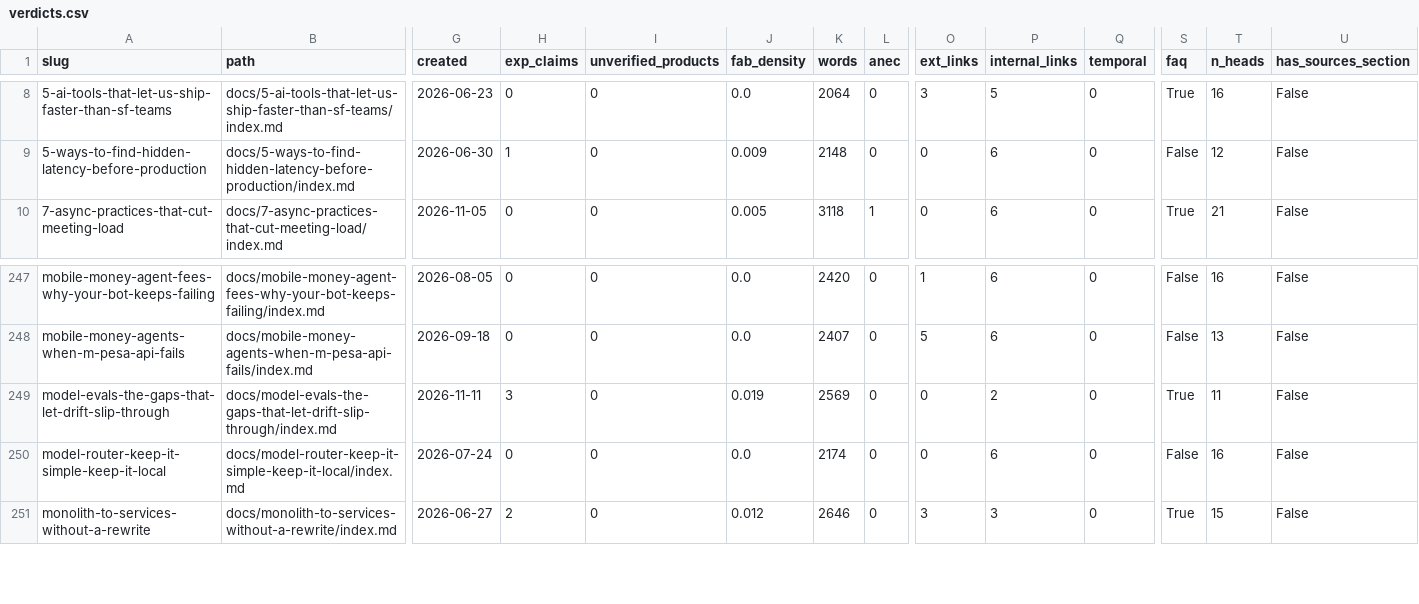
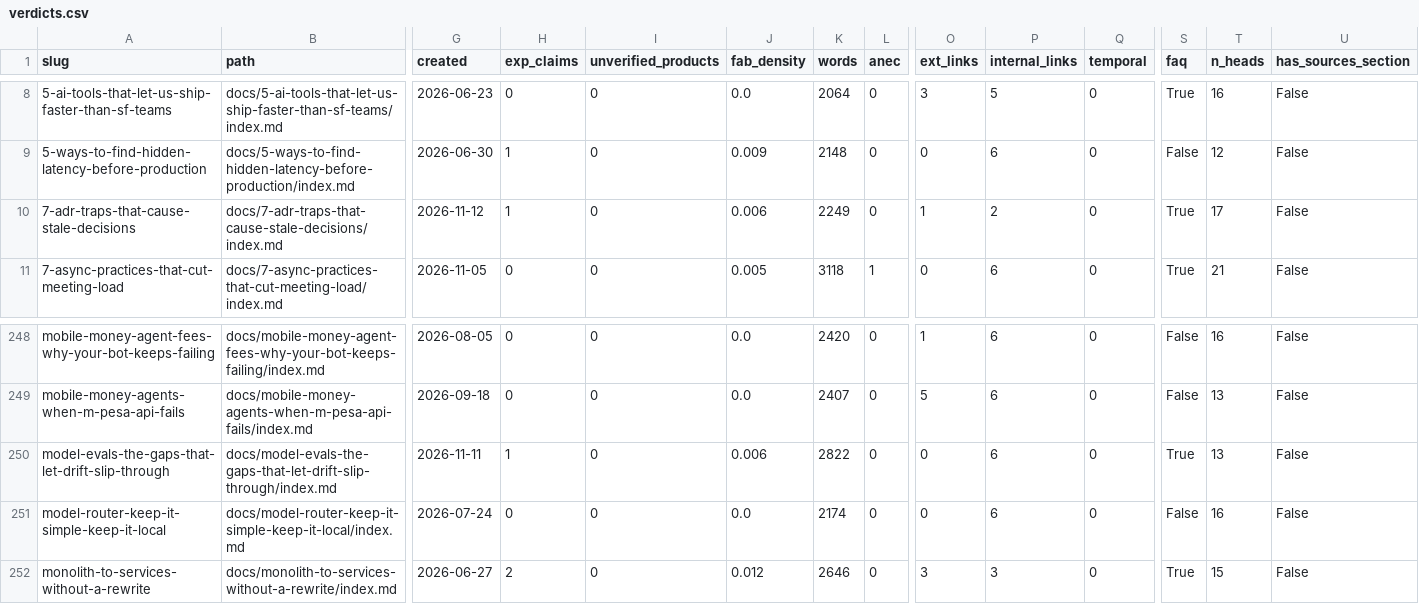
Before and after one commit to kubaik/kubaik.github.io, a CSV file: triage_report/verdicts.csv, drawn as a sheet; only a part is shown, gaps mark what is left out; addresses are those after the commit; rows hold the shown columns only; the diff names each change by its address in the sheet, - before the commit and + after, or states it on an @@ line.

```diff
--- a/triage_report/verdicts.csv
+++ b/triage_report/verdicts.csv
+row 10: 7-adr-traps-that-cause-stale-decisions | docs/7-adr-traps-that-cause-stale-decisions/index.md | 2026-11-12 | 1 | 0 | 0.006 | 2249 | 0 | 1 | 2 | 0 | True | 17 | False
-H250 (exp_claims): 3
+H250 (exp_claims): 1
-J250 (fab_density): 0.019
+J250 (fab_density): 0.006
-K250 (words): 2569
+K250 (words): 2822
-P250 (internal_links): 2
+P250 (internal_links): 6
-T250 (n_heads): 11
+T250 (n_heads): 13
```
Also changed, not shown: quality_report_full.csv, triage_final/improve.csv, 56 other files.
